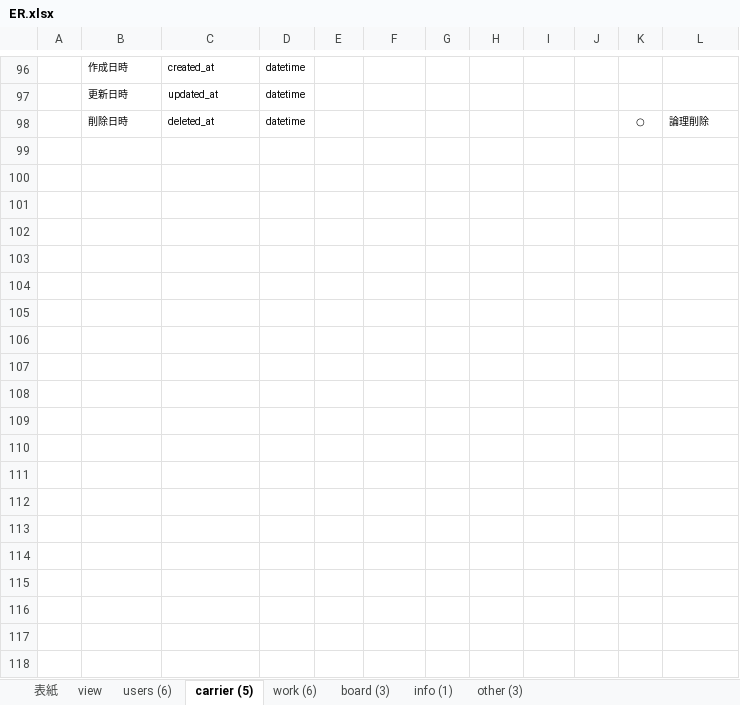
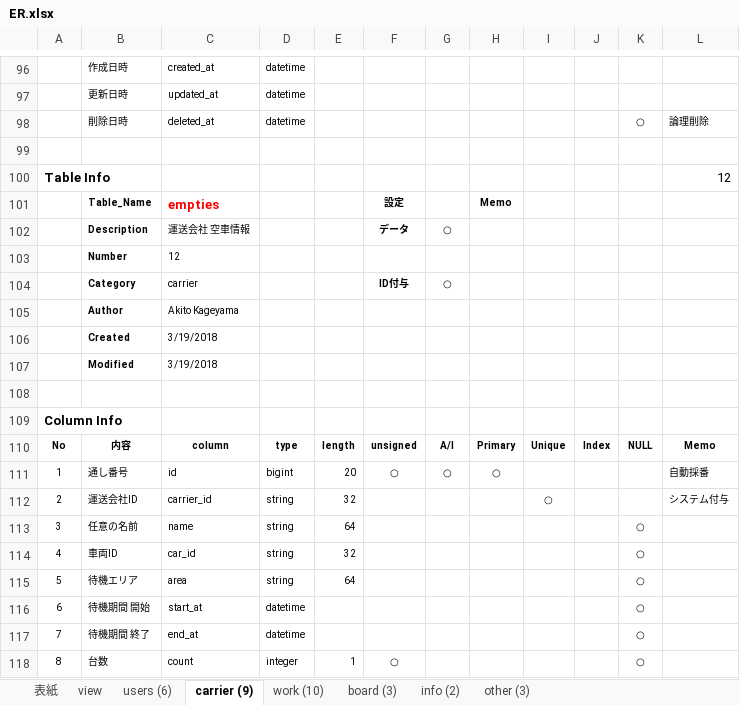
Before and after one commit to Akito-K/www.transporter.fun, an Excel workbook: root/datas/ER.xlsx, sheet carrier (9), drawn as a sheet; only a part is shown, gaps mark what is left out; values as stored, in another font and other column widths than the file's, no borders; conditional formats not drawn; the diff covers the shown part only; the diff names each change by its address in the sheet, - before the commit and + after, or states it on an @@ line.

```diff
--- a/root/datas/ER.xlsx (sheet carrier (9))
+++ b/root/datas/ER.xlsx (sheet carrier (9))
-sheet tab: carrier (5)
+sheet tab: carrier (9)
-sheet tab: work (6)
+sheet tab: work (10)
-sheet tab: info (1)
+sheet tab: info (2)
+row 99: (empty)
+row 100: Table Info |  |  |  |  |  |  |  |  |  |  | 12
+row 101:  | Table_Name | empties |  |  | 設定 |  | Memo
+row 102:  | Description | 運送会社 空車情報 |  |  | データ | ○
+row 103:  | Number | 12
+row 104:  | Category | carrier |  |  | ID付与 | ○
+row 105:  | Author | Akito Kageyama
+row 106:  | Created | 3/19/2018
+row 107:  | Modified | 3/19/2018
+row 108: (empty)
+row 109: Column Info
+row 110: No | 内容 | column | type | length | unsigned | A/I | Primary | Unique | Index | NULL | Memo
+row 111: 1 | 通し番号 | id | bigint | 20 | ○ | ○ | ○ |  |  |  | 自動採番
+row 112: 2 | 運送会社ID | carrier_id | string | 32 |  |  |  | ○ |  |  | システム付与
+row 113: 3 | 任意の名前 | name | string | 64 |  |  |  |  |  | ○
+row 114: 4 | 車両ID | car_id | string | 32 |  |  |  |  |  | ○
+row 115: 5 | 待機エリア | area | string | 64 |  |  |  |  |  | ○
+row 116: 6 | 待機期間 開始 | start_at | datetime |  |  |  |  |  |  | ○
+row 117: 7 | 待機期間 終了 | end_at | datetime |  |  |  |  |  |  | ○
+row 118: 8 | 台数 | count | integer | 1 | ○ |  |  |  |  | ○
```
Also changed, not shown: 64 added rows elsewhere in this sheet, sheet work (10), sheet info (2), sheet view, sheet other (3), sheet 表紙, sheet users (6), 1 more sheet, formulas that keep their value, root/datas/routes.php.xlsx, 7 other files.
